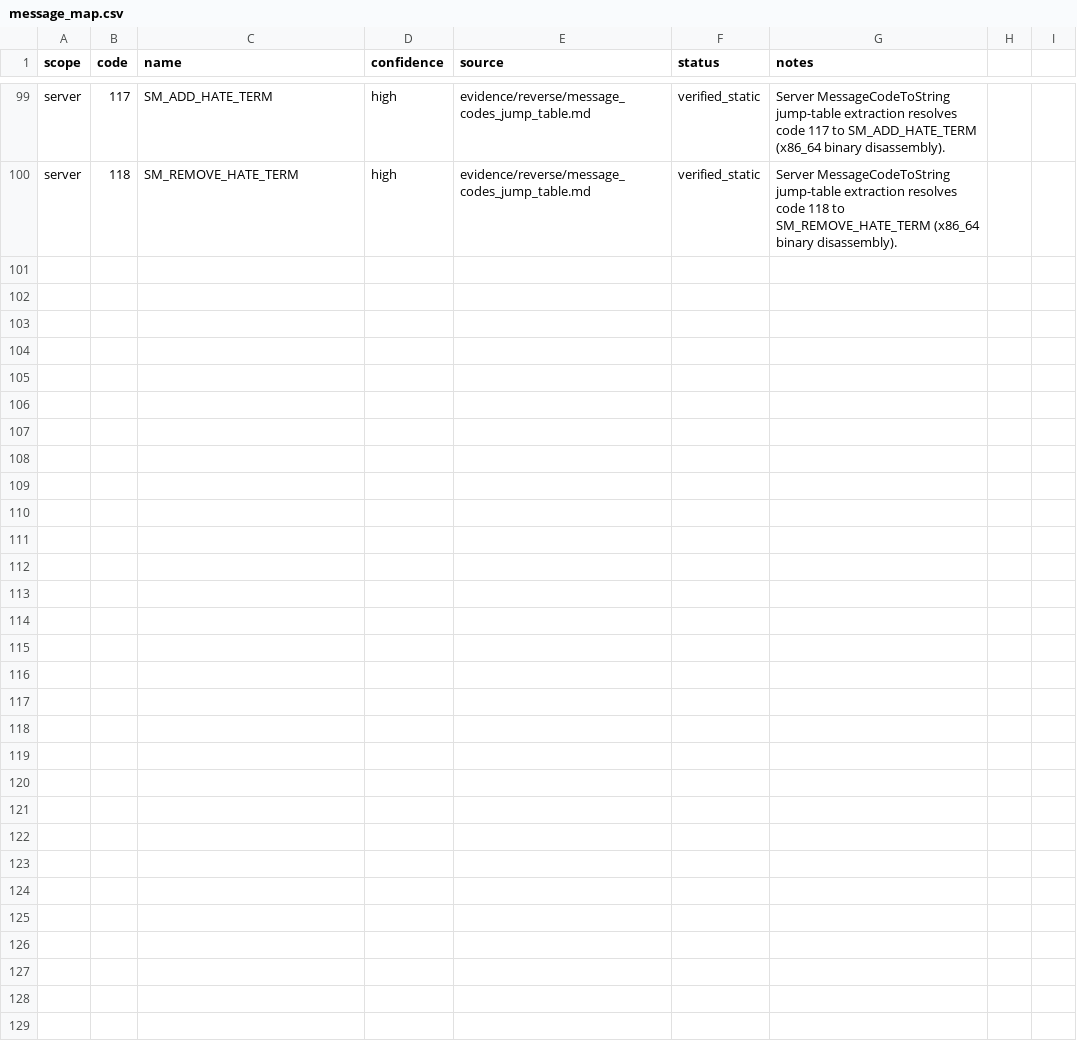
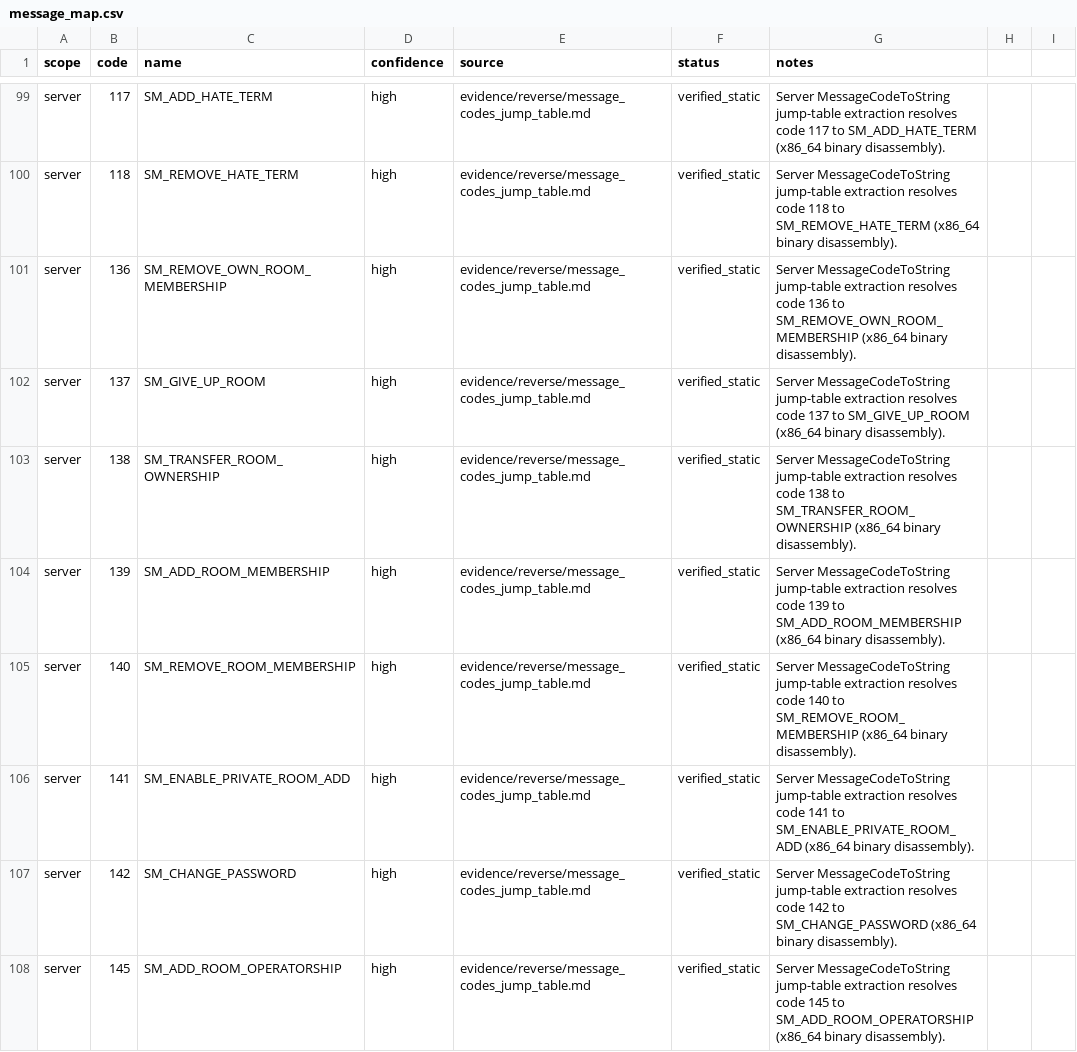
Before and after one commit to fedejinich/nss, a CSV file: analysis/ghidra/maps/message_map.csv, drawn as a sheet; only a part is shown, gaps mark what is left out.

Commit message:
stage(s4j): map private-room ownership membership messages

```diff
--- a/analysis/ghidra/maps/message_map.csv
+++ b/analysis/ghidra/maps/message_map.csv
@@ -100 +100,9 @@ server,117,SM_ADD_HATE_TERM,high,evidence/reverse/message_codes_jump_table.md,ve
 server,118,SM_REMOVE_HATE_TERM,high,evidence/reverse/message_codes_jump_table.md,verified_static,Server MessageCodeToString jump-table extraction resolves code 118 to SM_REMOVE_HATE_TERM (x86_64 binary disassembly).
+server,136,SM_REMOVE_OWN_ROOM_MEMBERSHIP,high,evidence/reverse/message_codes_jump_table.md,verified_static,Server MessageCodeToString jump-table extraction resolves code 136 to SM_REMOVE_OWN_ROOM_MEMBERSHIP (x86_64 binary disassembly).
+server,137,SM_GIVE_UP_ROOM,high,evidence/reverse/message_codes_jump_table.md,verified_static,Server MessageCodeToString jump-table extraction resolves code 137 to SM_GIVE_UP_ROOM (x86_64 binary disassembly).
+server,138,SM_TRANSFER_ROOM_OWNERSHIP,high,evidence/reverse/message_codes_jump_table.md,verified_static,Server MessageCodeToString jump-table extraction resolves code 138 to SM_TRANSFER_ROOM_OWNERSHIP (x86_64 binary disassembly).
+server,139,SM_ADD_ROOM_MEMBERSHIP,high,evidence/reverse/message_codes_jump_table.md,verified_static,Server MessageCodeToString jump-table extraction resolves code 139 to SM_ADD_ROOM_MEMBERSHIP (x86_64 binary disassembly).
+server,140,SM_REMOVE_ROOM_MEMBERSHIP,high,evidence/reverse/message_codes_jump_table.md,verified_static,Server MessageCodeToString jump-table extraction resolves code 140 to SM_REMOVE_ROOM_MEMBERSHIP (x86_64 binary disassembly).
+server,141,SM_ENABLE_PRIVATE_ROOM_ADD,high,evidence/reverse/message_codes_jump_table.md,verified_static,Server MessageCodeToString jump-table extraction resolves code 141 to SM_ENABLE_PRIVATE_ROOM_ADD (x86_64 binary disassembly).
+server,142,SM_CHANGE_PASSWORD,high,evidence/reverse/message_codes_jump_table.md,verified_static,Server MessageCodeToString jump-table extraction resolves code 142 to SM_CHANGE_PASSWORD (x86_64 binary disassembly).
+server,145,SM_ADD_ROOM_OPERATORSHIP,high,evidence/reverse/message_codes_jump_table.md,verified_static,Server MessageCodeToString jump-table extraction resolves code 145 to SM_ADD_ROOM_OPERATORSHIP (x86_64 binary disassembly).
```
Also changed, not shown: 12 other files.
